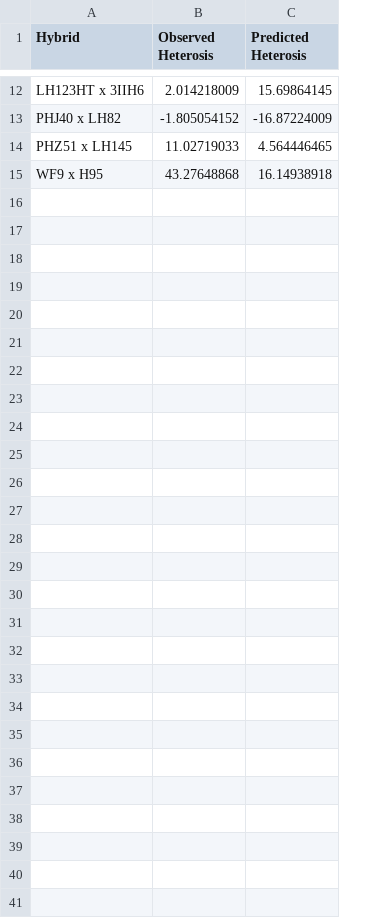
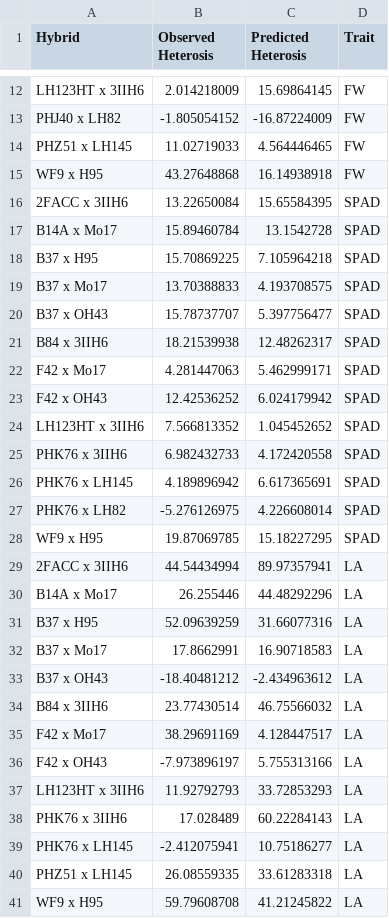
Before and after one commit to distip/Maize_2022_Brooke, a CSV file: heterosis_prediction_file.csv, drawn as a sheet; only a part is shown, gaps mark what is left out; the diff names each change by its address in the sheet, - before the commit and + after, or states it on an @@ line.

```diff
--- a/heterosis_prediction_file.csv
+++ b/heterosis_prediction_file.csv
+column D (Trait), rows 12-15: all FW
+row 16: 2FACC x 3IIH6 | 13.22650084 | 15.65584395 | SPAD
+row 17: B14A x Mo17 | 15.89460784 | 13.1542728 | SPAD
+row 18: B37 x H95 | 15.70869225 | 7.105964218 | SPAD
+row 19: B37 x Mo17 | 13.70388833 | 4.193708575 | SPAD
+row 20: B37 x OH43 | 15.78737707 | 5.397756477 | SPAD
+row 21: B84 x 3IIH6 | 18.21539938 | 12.48262317 | SPAD
+row 22: F42 x Mo17 | 4.281447063 | 5.462999171 | SPAD
+row 23: F42 x OH43 | 12.42536252 | 6.024179942 | SPAD
+row 24: LH123HT x 3IIH6 | 7.566813352 | 1.045452652 | SPAD
+row 25: PHK76 x 3IIH6 | 6.982432733 | 4.172420558 | SPAD
+row 26: PHK76 x LH145 | 4.189896942 | 6.617365691 | SPAD
+row 27: PHK76 x LH82 | -5.276126975 | 4.226608014 | SPAD
+row 28: WF9 x H95 | 19.87069785 | 15.18227295 | SPAD
+row 29: 2FACC x 3IIH6 | 44.54434994 | 89.97357941 | LA
+row 30: B14A x Mo17 | 26.255446 | 44.48292296 | LA
+row 31: B37 x H95 | 52.09639259 | 31.66077316 | LA
+row 32: B37 x Mo17 | 17.8662991 | 16.90718583 | LA
+row 33: B37 x OH43 | -18.40481212 | -2.434963612 | LA
+row 34: B84 x 3IIH6 | 23.77430514 | 46.75566032 | LA
+row 35: F42 x Mo17 | 38.29691169 | 4.128447517 | LA
+row 36: F42 x OH43 | -7.973896197 | 5.755313166 | LA
+row 37: LH123HT x 3IIH6 | 11.92792793 | 33.72853293 | LA
+row 38: PHK76 x 3IIH6 | 17.028489 | 60.22284143 | LA
+row 39: PHK76 x LH145 | -2.412075941 | 10.75186277 | LA
+row 40: PHZ51 x LH145 | 26.08559335 | 33.61283318 | LA
+row 41: WF9 x H95 | 59.79608708 | 41.21245822 | LA
```
Also changed, not shown: heterosis_in_gs1.csv, 1 other file.
